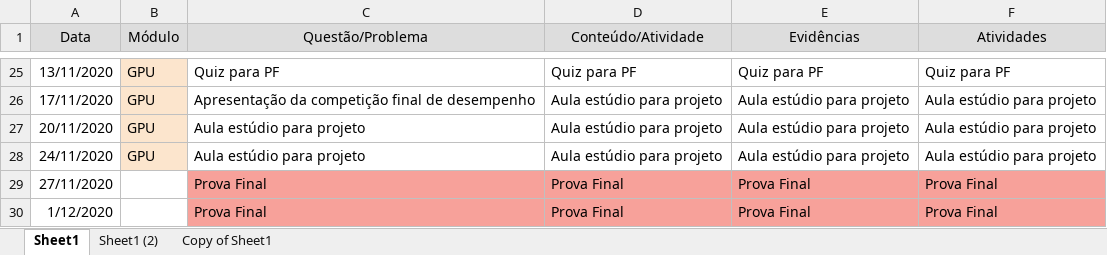
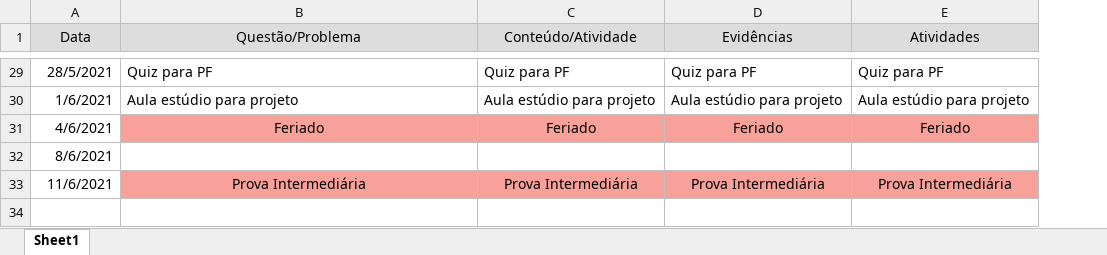
Before and after one commit to ykarodeandrade/supercomp, an Excel workbook: plano-de-aulas-t1.xlsx, sheet Sheet1, drawn as a sheet; only a part is shown, gaps mark what is left out; values as stored, in another font and other column widths than the file's, no borders; removed rows and columns are numbered as before the commit, all else as after; the diff covers the shown part only; the diff names each change by its address in the sheet, - before the commit and + after, or states it on an @@ line.

Commit message:
Mais preparaçao para 2021/1

```diff
--- a/plano-de-aulas-t1.xlsx (sheet Sheet1)
+++ b/plano-de-aulas-t1.xlsx (sheet Sheet1)
-sheet tab: Sheet1 (2)
-sheet tab: Copy of Sheet1
-column B (Módulo), row 25: GPU; row 27: GPU
-A29 (Data): 13/11/2020
+A29 (Data): 28/5/2021
-row 26: 17/11/2020 | GPU | Apresentação da competição final de desempenho | Aula estúdio para projeto | Aula estúdio para projeto | Aula estúdio para projeto
-A30 (Data): 20/11/2020
+A30 (Data): 1/6/2021
-row 28: 24/11/2020 | GPU | Aula estúdio para projeto | Aula estúdio para projeto | Aula estúdio para projeto | Aula estúdio para projeto
-row 29: 27/11/2020 |  | Prova Final | Prova Final | Prova Final | Prova Final
-row 30: 1/12/2020 |  | Prova Final | Prova Final | Prova Final | Prova Final
+row 31: 4/6/2021 | Feriado | Feriado | Feriado | Feriado
+row 32: 8/6/2021
+row 33: 11/6/2021 | Prova Intermediária | Prova Intermediária | Prova Intermediária | Prova Intermediária
```
Also changed, not shown: 5 added rows, 1 removed row, 24 edited cells and cell formats elsewhere in this sheet, plano-de-aulas-t2.xlsx, 12 other files.
